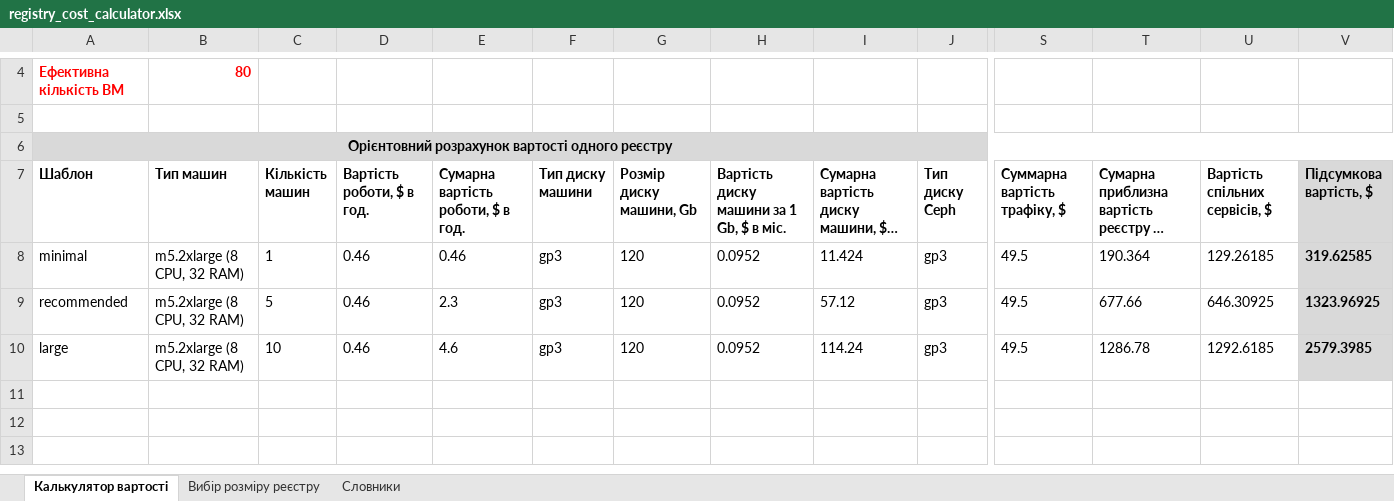
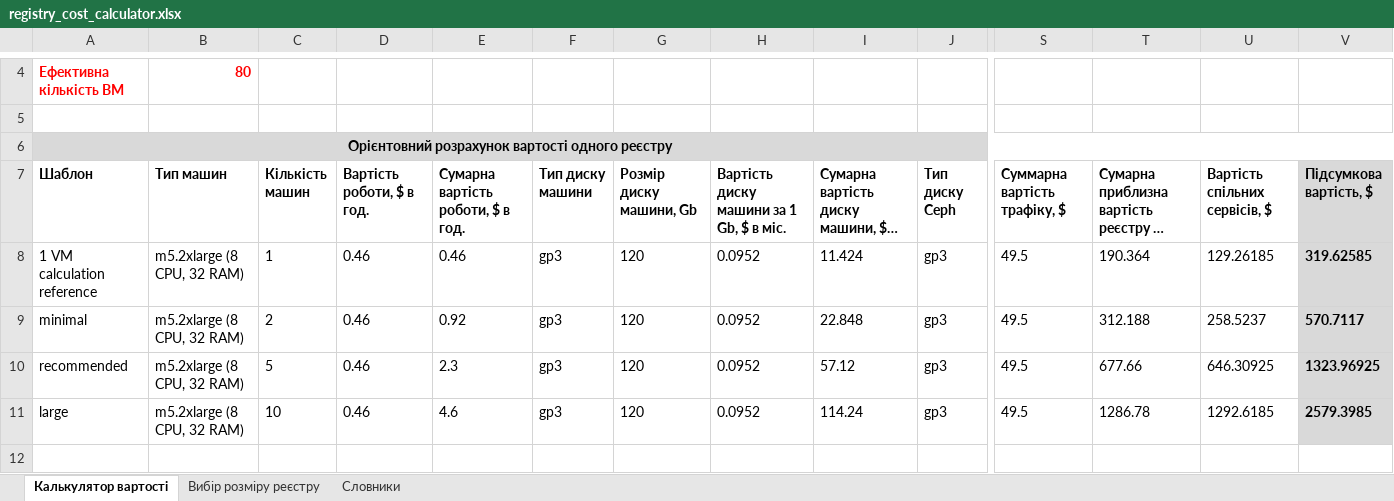
Before and after one commit to diia-engine/diia-engine-documentation, an Excel workbook: modules/arch/attachments/architecture/registry_cost_calculator.xlsx, sheet Калькулятор вартості, drawn as a sheet; only a part is shown, gaps mark what is left out; the shorter side is filled out with more unchanged rows; long unchanged cells end in …; values as stored, in another font and other column widths than the file's, no borders; addresses are those after the commit; rows hold the shown columns only; the diff names each change by its address in the sheet, - before the commit and + after, or states it on an @@ line.

Commit message:
[EDP-DDM-25344] Updated registry min template pricing
Change-Id: I8165e7edf7286f3094af795cfd9c4abb170ccd54

```diff
--- a/modules/arch/attachments/architecture/registry_cost_calculator.xlsx (sheet Калькулятор вартості)
+++ b/modules/arch/attachments/architecture/registry_cost_calculator.xlsx (sheet Калькулятор вартості)
+row 8: 1 VM calculation reference | m5.2xlarge (8 CPU, 32 RAM) | 1 | 0.46 | 0.46 | gp3 | 120 | 0.0952 | 11.424 | gp3 | 49.5 | 190.364 | 129.26185 | 319.62585
-C9 (Кількість машин): 1
+C9 (Кількість машин): 2
-E9: 0.46
+E9: 0.92
-I9: 11.424
+I9: 22.848
-T9: 190.364
+T9: 312.188
-U9 (Вартість спільних сервісів, $): 129.26185
+U9 (Вартість спільних сервісів, $): 258.5237
-V9 (Підсумкова вартість, $): 319.62585
+V9 (Підсумкова вартість, $): 570.7117
```
Also changed, not shown: sheet Вибір розміру реєстру, formulas that keep their value, 1 other file.
